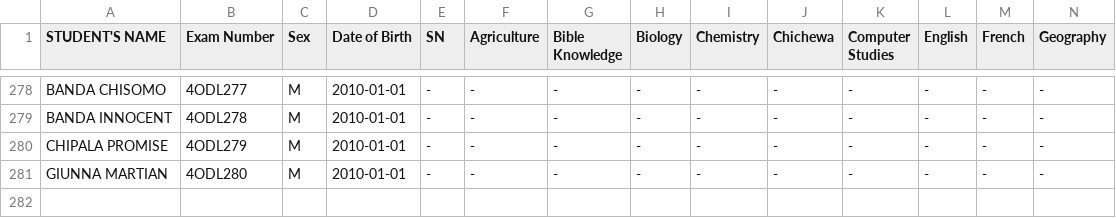
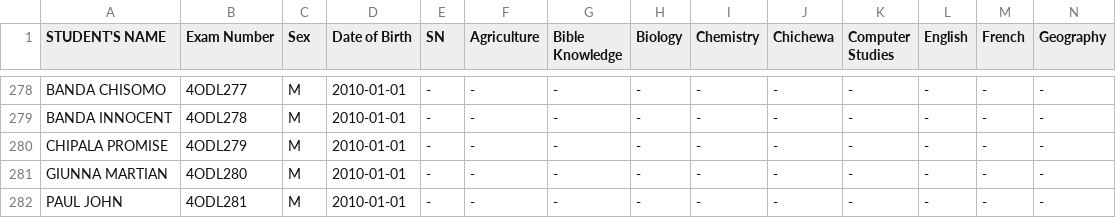
Before and after one commit to enitac/en1, a CSV file: form4.csv, drawn as a sheet; only a part is shown, gaps mark what is left out; rows hold the shown columns only; the diff names each change by its address in the sheet, - before the commit and + after, or states it on an @@ line.

Commit message:
Added student: PAUL JOHN (4ODL281) to form4

```diff
--- a/form4.csv
+++ b/form4.csv
+row 282: PAUL JOHN | 4ODL281 | M | 2010-01-01 | - | - | - | - | - | - | - | - | - | -
```
